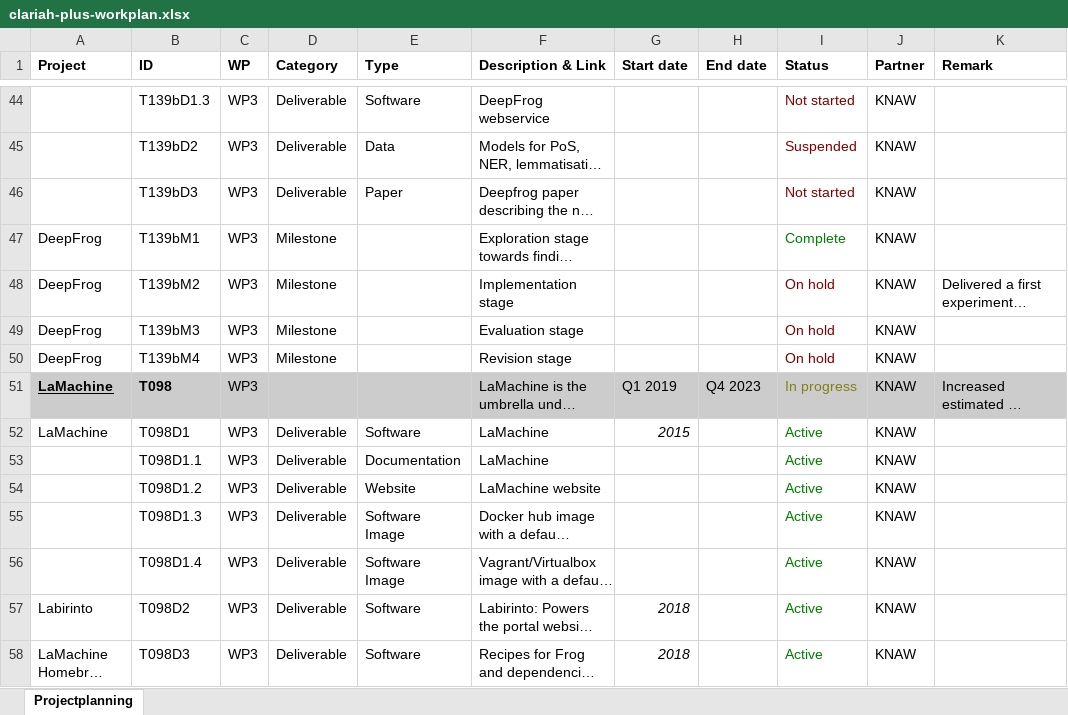
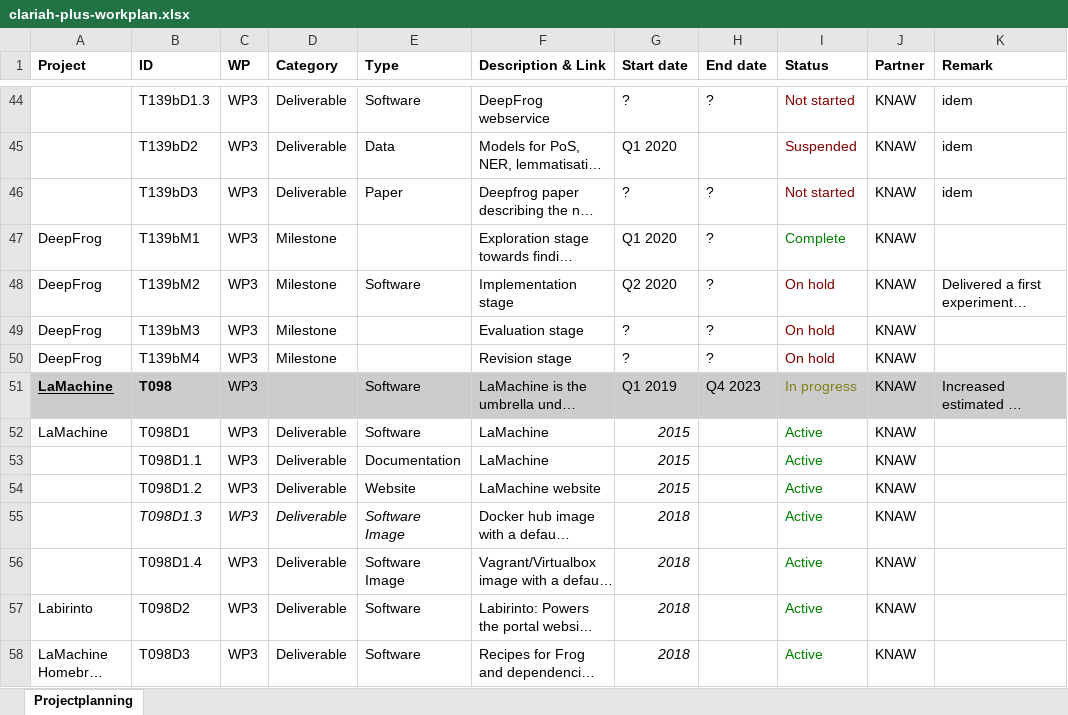
Before and after one commit to LanguageMachines/clariah-plus-tasks, an Excel workbook: clariah-plus-workplan.xlsx, sheet Projectplanning, drawn as a sheet; only a part is shown, gaps mark what is left out; long unchanged cells end in …; values as stored, in another font and other column widths than the file's, no borders; the diff covers the shown part only; the diff names each change by its address in the sheet, - before the commit and + after, or states it on an @@ line.

Commit message:
Filled some more dates, types and remarks

```diff
--- a/clariah-plus-workplan.xlsx (sheet Projectplanning)
+++ b/clariah-plus-workplan.xlsx (sheet Projectplanning)
-G44 (Start date): (empty)
+G44 (Start date): ?
-H44 (End date): (empty)
+H44 (End date): ?
-K44:K46 (Remark): (empty)
+K44:K46 (Remark): idem
-G45 (Start date): (empty)
+G45 (Start date): Q1 2020
-G46 (Start date): (empty)
+G46 (Start date): ?
-H46:H50 (End date): (empty)
+H46:H50 (End date): ?
-G47 (Start date): (empty)
+G47 (Start date): Q1 2020
-E48 (Type): (empty)
+E48 (Type): Software
-G48 (Start date): (empty)
+G48 (Start date): Q2 2020
-G49:G50 (Start date): (empty)
+G49:G50 (Start date): ?
-E51 (Type): (empty)
+E51 (Type): Software
-G53:G54 (Start date): (empty)
+G53:G54 (Start date): 2015
-B55:E55 italic: off
+B55:E55 italic: on
-G55:G56 (Start date): (empty)
+G55:G56 (Start date): 2018
```
Also changed, not shown: 46 edited cells elsewhere in this sheet, 1 other file.
